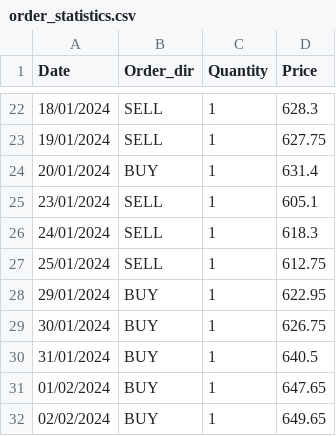
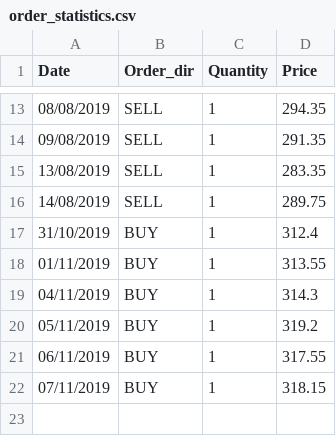
Before and after one commit to rogerthat1729/trading-strategies, a CSV file: order_statistics.csv, drawn as a sheet; only a part is shown, gaps mark what is left out; the diff covers the shown part only.

```diff
--- a/order_statistics.csv
+++ b/order_statistics.csv
@@ -22,11 +13,10 @@ Date,Order_dir,Quantity,Price
-18/01/2024,SELL,1,628.3
-19/01/2024,SELL,1,627.75
-20/01/2024,BUY,1,631.4
-23/01/2024,SELL,1,605.1
-24/01/2024,SELL,1,618.3
-25/01/2024,SELL,1,612.75
-29/01/2024,BUY,1,622.95
-30/01/2024,BUY,1,626.75
-31/01/2024,BUY,1,640.5
-01/02/2024,BUY,1,647.65
-02/02/2024,BUY,1,649.65
+08/08/2019,SELL,1,294.35
+09/08/2019,SELL,1,291.35
+13/08/2019,SELL,1,283.35
+14/08/2019,SELL,1,289.75
+31/10/2019,BUY,1,312.4
+01/11/2019,BUY,1,313.55
+04/11/2019,BUY,1,314.3
+05/11/2019,BUY,1,319.2
+06/11/2019,BUY,1,317.55
+07/11/2019,BUY,1,318.15
```
Also changed, not shown: 2 added rows, 11 removed rows and 18 edited cells elsewhere in this file, daily_cashflow.csv, 7 other files.
